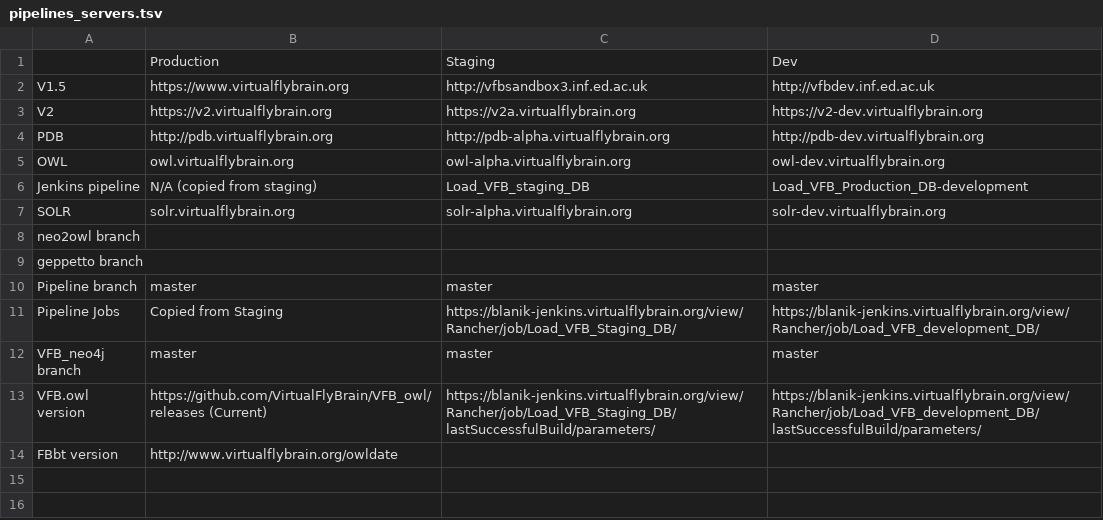
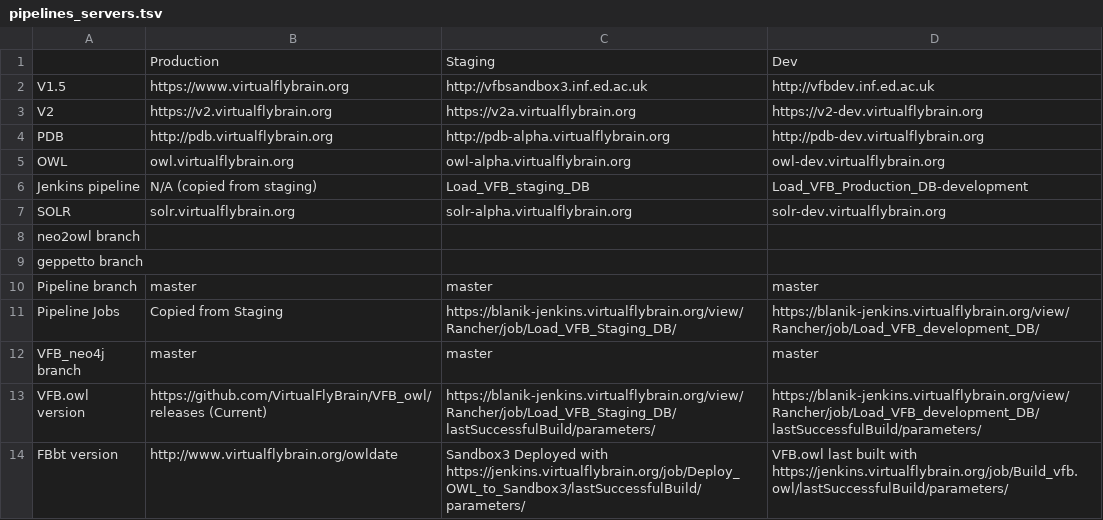
Before and after one commit to VirtualFlyBrain/pipeline, a TSV file: doc/pipelines_servers.tsv, drawn as a sheet.

Commit message:
adding last OWL deployment

```diff
--- a/doc/pipelines_servers.tsv
+++ b/doc/pipelines_servers.tsv
@@ -13,2 +13,2 @@ VFB_neo4j branch	master	master	master
 VFB.owl version	https://github.com/VirtualFlyBrain/VFB_owl/releases (Current)	https://blanik-jenkins.virtualflybrain.org/view/Rancher/job/Load_VFB_Staging_DB/lastSuccessfulBuild/parameters/	https://blanik-jenkins.virtualflybrain.org/view/Rancher/job/Load_VFB_development_DB/lastSuccessfulBuild/parameters/
-FBbt version	http://www.virtualflybrain.org/owldate		
+FBbt version	http://www.virtualflybrain.org/owldate	Sandbox3 Deployed with https://jenkins.virtualflybrain.org/job/Deploy_OWL_to_Sandbox3/lastSuccessfulBuild/parameters/	VFB.owl last built with https://jenkins.virtualflybrain.org/job/Build_vfb.owl/lastSuccessfulBuild/parameters/
```
